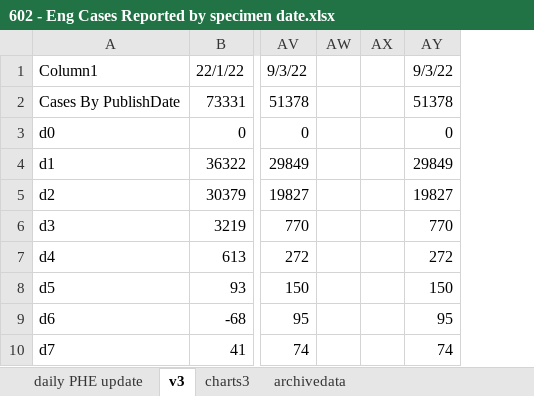
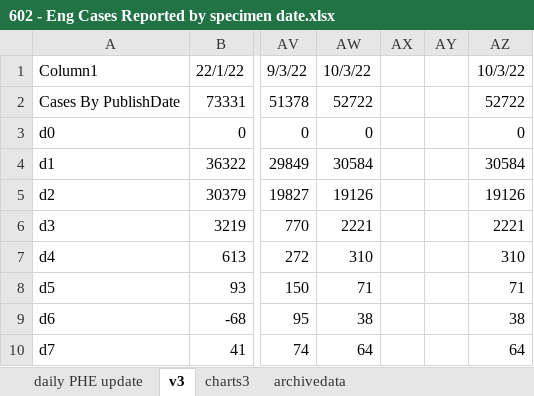
Before and after one commit to chrisdrakeuk/Cases_Reported_by_specimen_date, an Excel workbook: 602 - Eng Cases Reported by specimen date.xlsx, sheet v3, drawn as a sheet; only a part is shown, gaps mark what is left out; values as stored, in another font and other column widths than the file's, no borders; table styles not drawn; removed rows and columns are numbered as before the commit, all else as after; the diff names each change by its address in the sheet, - before the commit and + after, or states it on an @@ line.

```diff
--- a/602 - Eng Cases Reported by specimen date.xlsx (sheet v3)
+++ b/602 - Eng Cases Reported by specimen date.xlsx (sheet v3)
+column AW, rows 1-10: 10/3/22 | 52722 | 0 | 30584 | 19126 | 2221 | 310 | 71 | 38 | 64
-column AY, rows 1-10: 9/3/22 | 51378 | 0 | 29849 | 19827 | 770 | 272 | 150 | 95 | 74
+column AZ, rows 1-10: 10/3/22 | 52722 | 0 | 30584 | 19126 | 2221 | 310 | 71 | 38 | 64
```
Also changed, not shown: sheet daily PHE update, sheet charts3, sheet archivedata, formulas that keep their value, charts or pictures.
